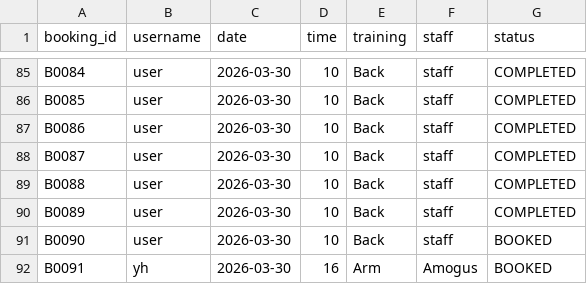
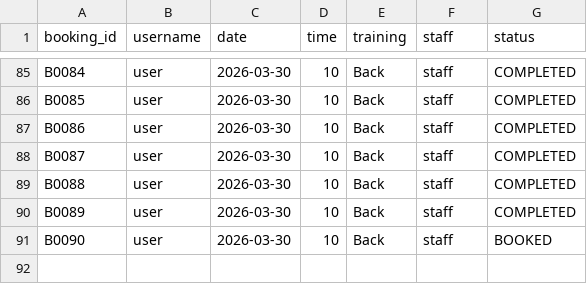
Before and after one commit to JHLEU/S3-OOP-ASSG-FITNESS, a CSV file: src/Booking/bookings.csv, drawn as a sheet; only a part is shown, gaps mark what is left out; the diff names each change by its address in the sheet, - before the commit and + after, or states it on an @@ line.

```diff
--- a/src/Booking/bookings.csv
+++ b/src/Booking/bookings.csv
-row 92: B0091 | yh | 2026-03-30 | 16 | Arm | Amogus | BOOKED
```
Also changed, not shown: 4 other files.
